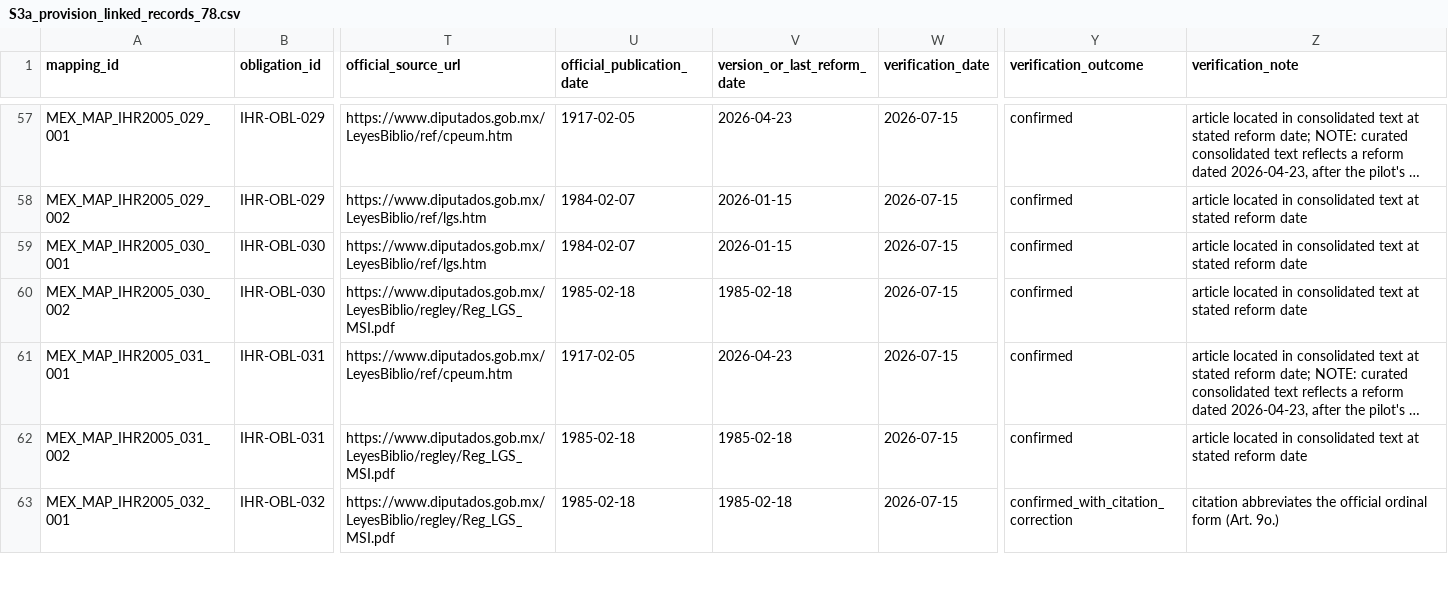
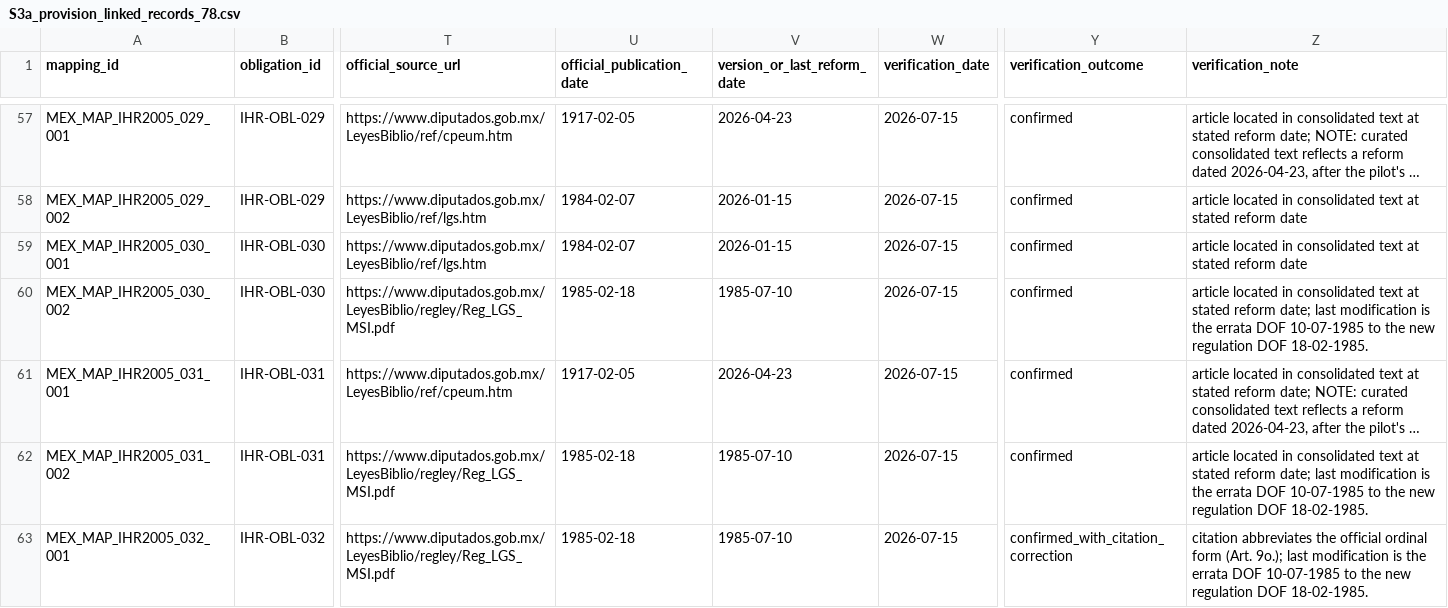
Before and after one commit to Adelasantos12/normtrace-ihr-mexico-pilot, a CSV file: 04_outputs/exports/data_package_v0_2/S3a_provision_linked_records_78.csv, drawn as a sheet; only a part is shown, gaps mark what is left out; long unchanged cells end in …; the diff covers the shown part only; the diff names each change by its address in the sheet, - before the commit and + after, or states it on an @@ line.

```diff
--- a/04_outputs/exports/data_package_v0_2/S3a_provision_linked_records_78.csv
+++ b/04_outputs/exports/data_package_v0_2/S3a_provision_linked_records_78.csv
-V60 (version_or_last_reform_date): 1985-02-18
+V60 (version_or_last_reform_date): 1985-07-10
-Z60 (verification_note): …stated reform date
+Z60 (verification_note): …stated reform date; last modification is the errata DOF 10-07-1985 to the new regulation DOF 18-02-1985.
-V62:V63 (version_or_last_reform_date): 1985-02-18
+V62:V63 (version_or_last_reform_date): 1985-07-10
-Z62 (verification_note): …stated reform date
+Z62 (verification_note): …stated reform date; last modification is the errata DOF 10-07-1985 to the new regulation DOF 18-02-1985.
-Z63 (verification_note): …form (Art. 9o.)
+Z63 (verification_note): …form (Art. 9o.); last modification is the errata DOF 10-07-1985 to the new regulation DOF 18-02-1985.
```
Also changed, not shown: 42 edited cells elsewhere in this file, 2 other files.
